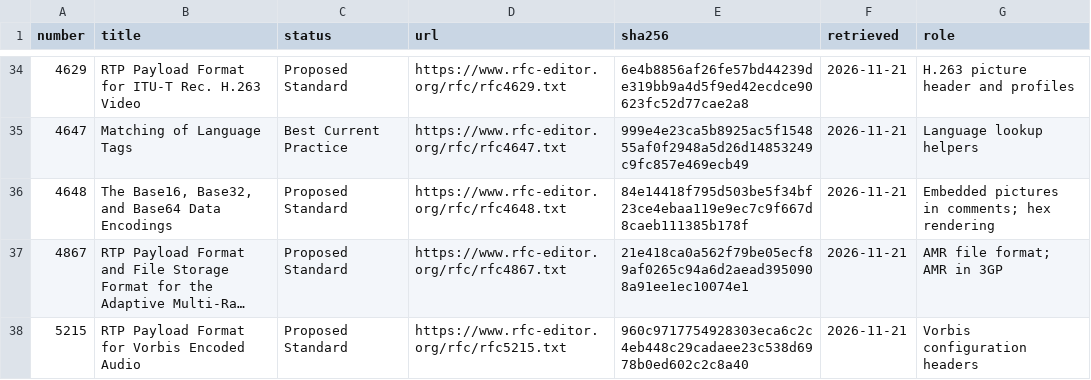
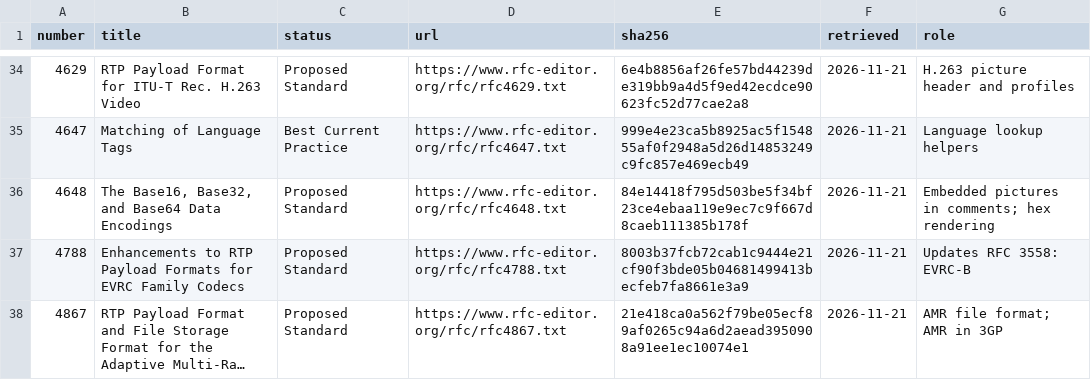
Before and after one commit to caoccao/cc-media-probe, a TSV file: docs/specs/rfc/manifest.tsv, drawn as a sheet; only a part is shown, gaps mark what is left out; the shorter side is filled out with more unchanged rows; long unchanged cells end in …; the diff covers the shown part only; the diff names each change by its address in the sheet, - before the commit and + after, or states it on an @@ line.

```diff
--- a/docs/specs/rfc/manifest.tsv
+++ b/docs/specs/rfc/manifest.tsv
+row 37: 4788 | Enhancements to RTP Payload Formats for EVRC Family Codecs | Proposed Standard | https://www.rfc-editor.org/rfc/rfc4788.txt | 8003b37fcb72cab1c9444e21cf90f3bde05b04681499413becfeb7fa8661e3a9 | 2026-11-21 | Updates RFC 3558: EVRC-B
```
Also changed, not shown: 10 added rows elsewhere in this file, docs/specs/coverage.tsv, docs/specs/deliverables.tsv, 30 other files.
